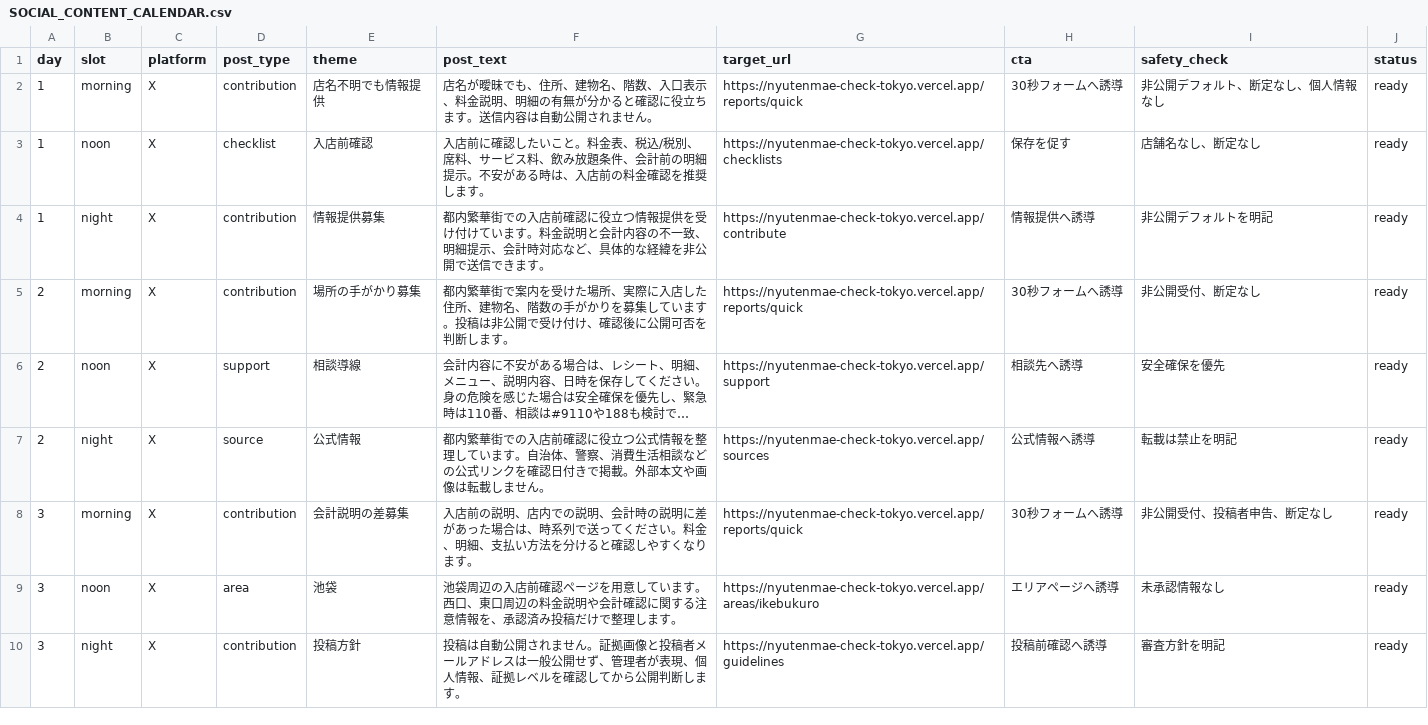
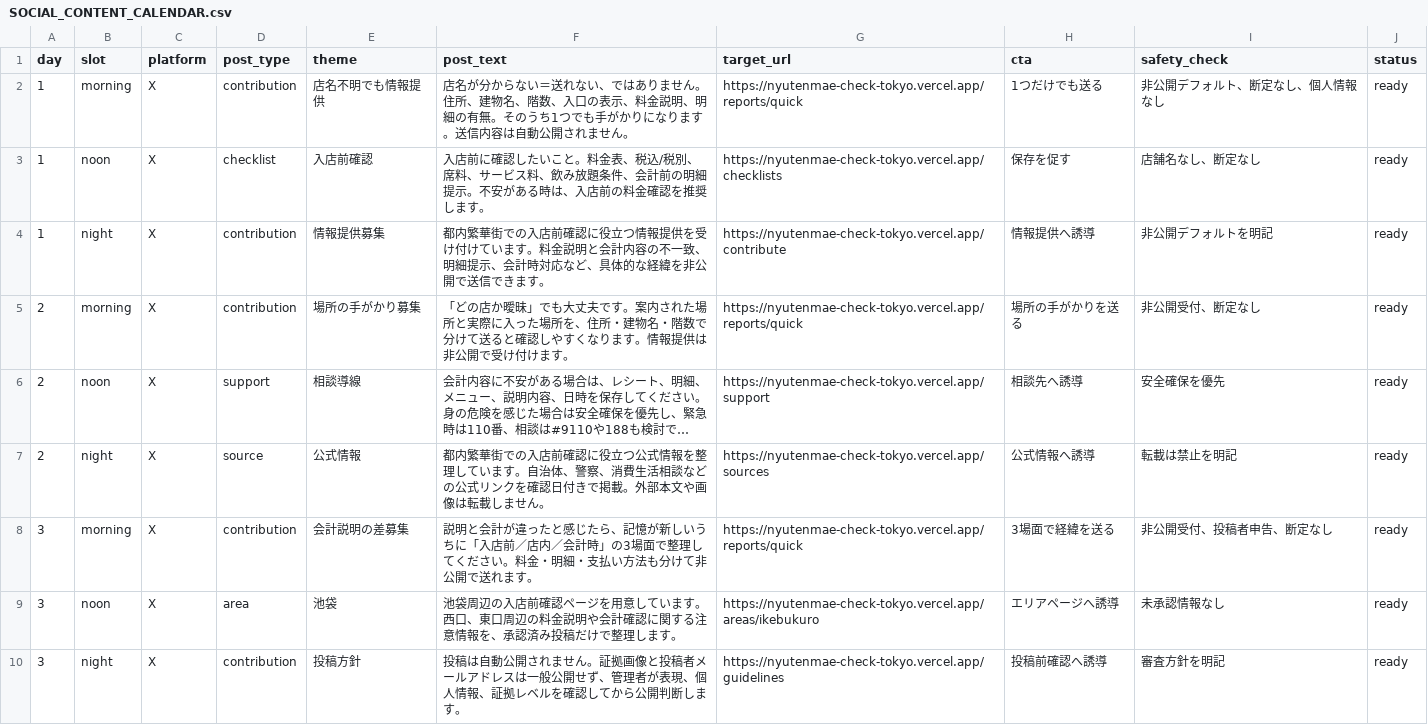
Before and after one commit to machonaengineer/nyutenmae-check-tokyo, a CSV file: SOCIAL_CONTENT_CALENDAR.csv, drawn as a sheet; only a part is shown; long unchanged cells end in …; the diff covers the shown part only; the diff names each change by its address in the sheet, - before the commit and + after, or states it on an @@ line.

Commit message:
Strengthen SNS content rotation

```diff
--- a/SOCIAL_CONTENT_CALENDAR.csv
+++ b/SOCIAL_CONTENT_CALENDAR.csv
-F2 (post_text): 店名が曖昧でも、住所、建物名、階数、入口表示、料金説明、明細の有無が分かると確認に役立ちます。送…
+F2 (post_text): 店名が分からない＝送れない、ではありません。住所、建物名、階数、入口の表示、料金説明、明細の有無。そのうち1つでも手がかりになります。送…
-H2 (cta): 30秒フォームへ誘導
+H2 (cta): 1つだけでも送る
-F5 (post_text): 都内繁華街で案内を受けた場所、実際に入店した住所、建物名、階数の手がかりを募集しています。投稿は非公開で受け付け、確認後に公開可否を判断します。
+F5 (post_text): 「どの店か曖昧」でも大丈夫です。案内された場所と実際に入った場所を、住所・建物名・階数で分けて送ると確認しやすくなります。情報提供は非公開で受け付けます。
-H5 (cta): 30秒フォームへ誘導
+H5 (cta): 場所の手がかりを送る
-F8 (post_text): 入店前の説明、店内での説明、会計時の説明に差があった場合は、時系列で送ってください。料金、明細、支払い方法を分けると確認しやすくなります。
+F8 (post_text): 説明と会計が違ったと感じたら、記憶が新しいうちに「入店前／店内／会計時」の3場面で整理してください。料金・明細・支払い方法も分けて非公開で送れます。
-H8 (cta): 30秒フォームへ誘導
+H8 (cta): 3場面で経緯を送る
```
Also changed, not shown: 7 added rows and 10 edited cells elsewhere in this file, 2 other files.
